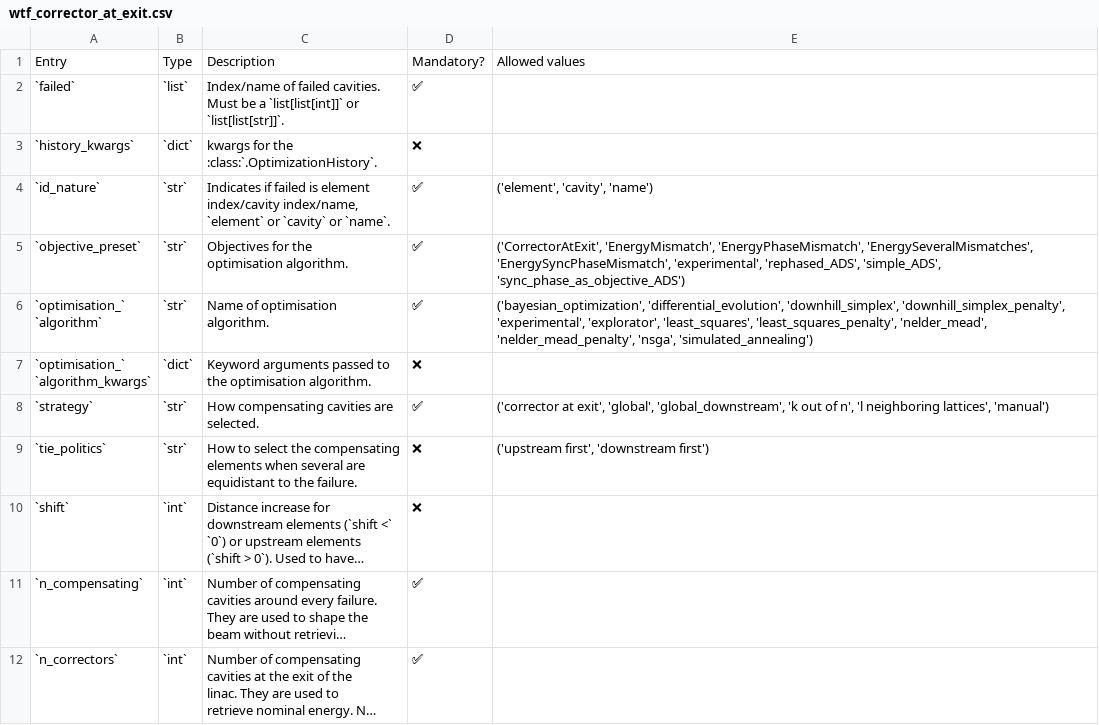
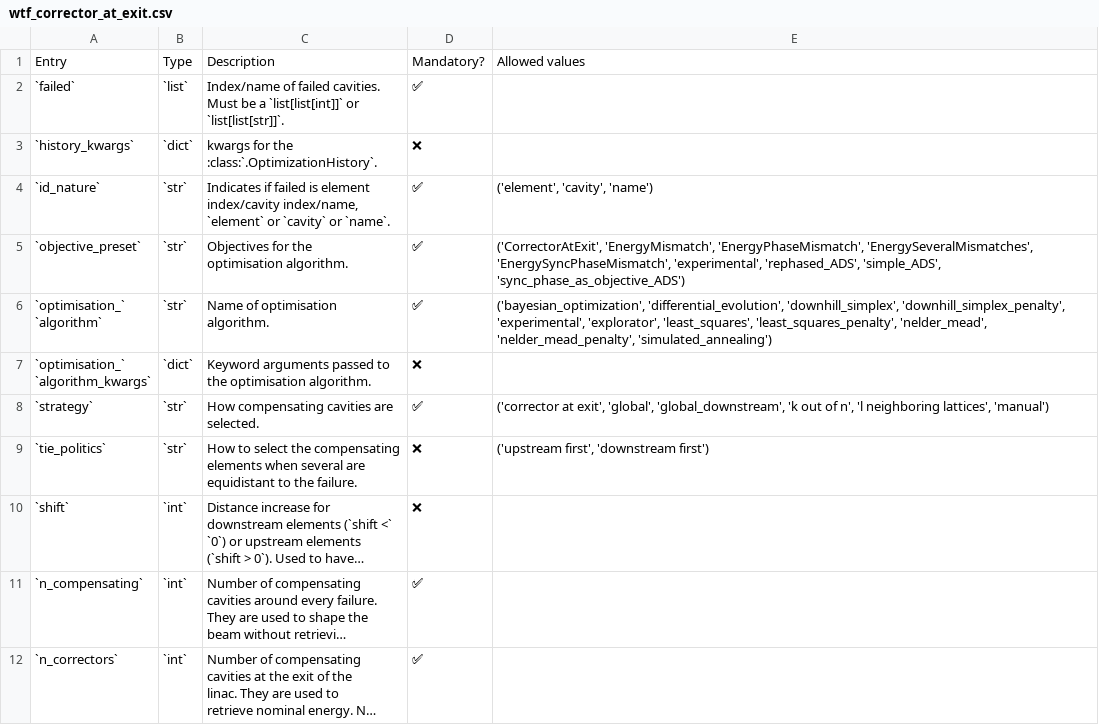
Before and after one commit to AdrienPlacais/LightWin, a CSV file: docs/manual/configuration_entries/wtf_corrector_at_exit.csv, drawn as a sheet; long unchanged cells end in ….

```diff
--- a/docs/manual/configuration_entries/wtf_corrector_at_exit.csv
+++ b/docs/manual/configuration_entries/wtf_corrector_at_exit.csv
@@ -17,7 +17,7 @@ index/cavity index/name,
 optimisation algorithm.",✅,"('CorrectorAtExit', 'EnergyMismatch', 'EnergyPhaseMismatch', 'EnergySeveralMismatches', 'EnergySyncPhaseMismatch', 'experimental', 'rephased_ADS', 'simple_ADS', 'sync_phase_as_objective_ADS')"
-"`optimisation_`
-
-`algorithm`",`str`,"Name of optimisation
-
-algorithm.",✅,"('bayesian_optimization', 'differential_evolution', 'downhill_simplex', 'downhill_simplex_penalty', 'experimental', 'explorator', 'least_squares', 'least_squares_penalty', 'nelder_mead', 'nelder_mead_penalty', 'nsga', 'simulated_annealing')"
+"`optimisation_`
+
+`algorithm`",`str`,"Name of optimisation
+
+algorithm.",✅,"('bayesian_optimization', 'differential_evolution', 'downhill_simplex', 'downhill_simplex_penalty', 'experimental', 'explorator', 'least_squares', 'least_squares_penalty', 'nelder_mead', 'nelder_mead_penalty', 'simulated_annealing')"
 "`optimisation_`
```
Also changed, not shown: docs/manual/configuration_entries/beam_calculator_envelope_1d.csv, docs/manual/configuration_entries/beam_calculator_envelope_3d.csv, 6 other files.
